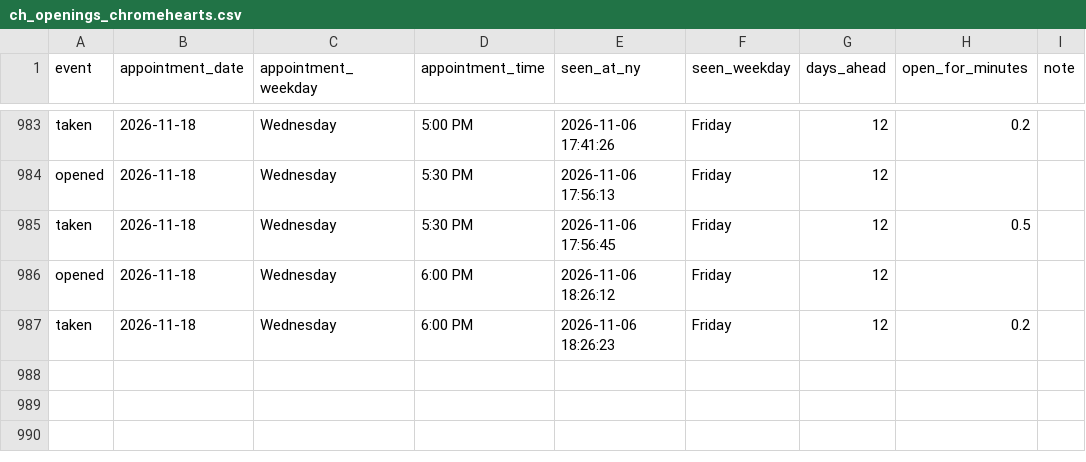
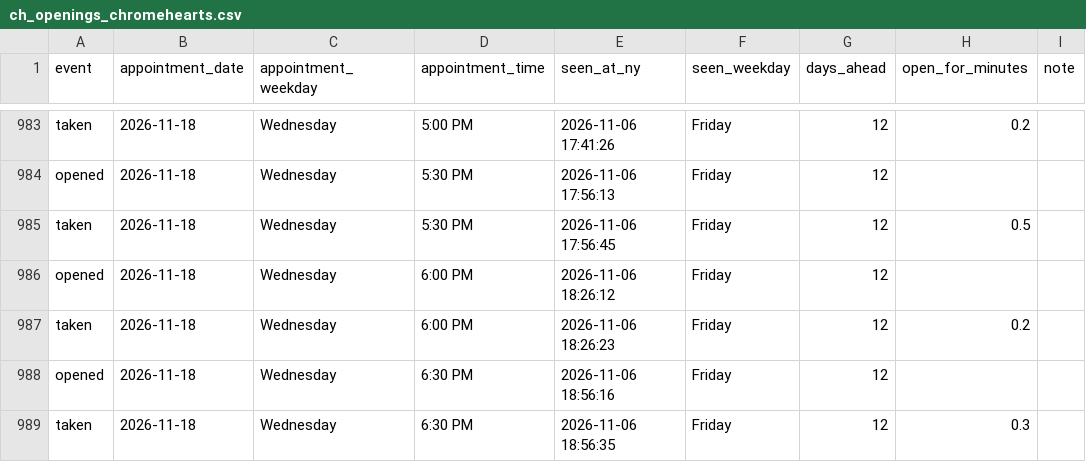
Before and after one commit to striker818/ch-booker, a CSV file: ch_openings_chromehearts.csv, drawn as a sheet; only a part is shown, gaps mark what is left out.

```diff
--- a/ch_openings_chromehearts.csv
+++ b/ch_openings_chromehearts.csv
@@ -987 +987,3 @@ opened,2026-11-18,Wednesday,6:00 PM,2026-11-06 18:26:12,Friday,12,,
 taken,2026-11-18,Wednesday,6:00 PM,2026-11-06 18:26:23,Friday,12,0.2,
+opened,2026-11-18,Wednesday,6:30 PM,2026-11-06 18:56:16,Friday,12,,
+taken,2026-11-18,Wednesday,6:30 PM,2026-11-06 18:56:35,Friday,12,0.3,
```
Also changed, not shown: 1 other file.
